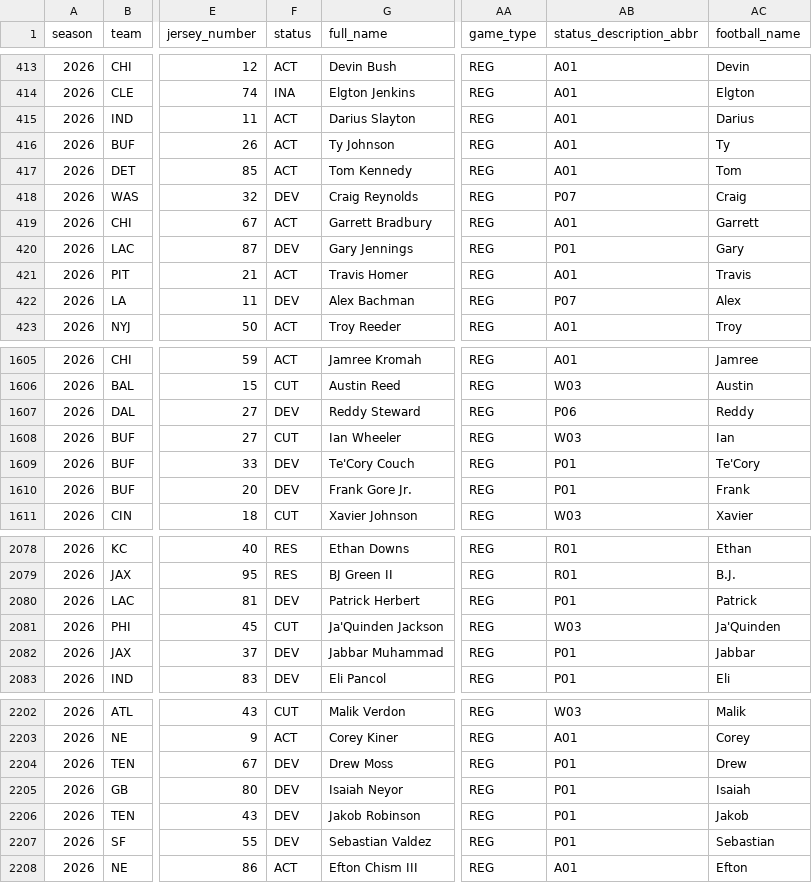
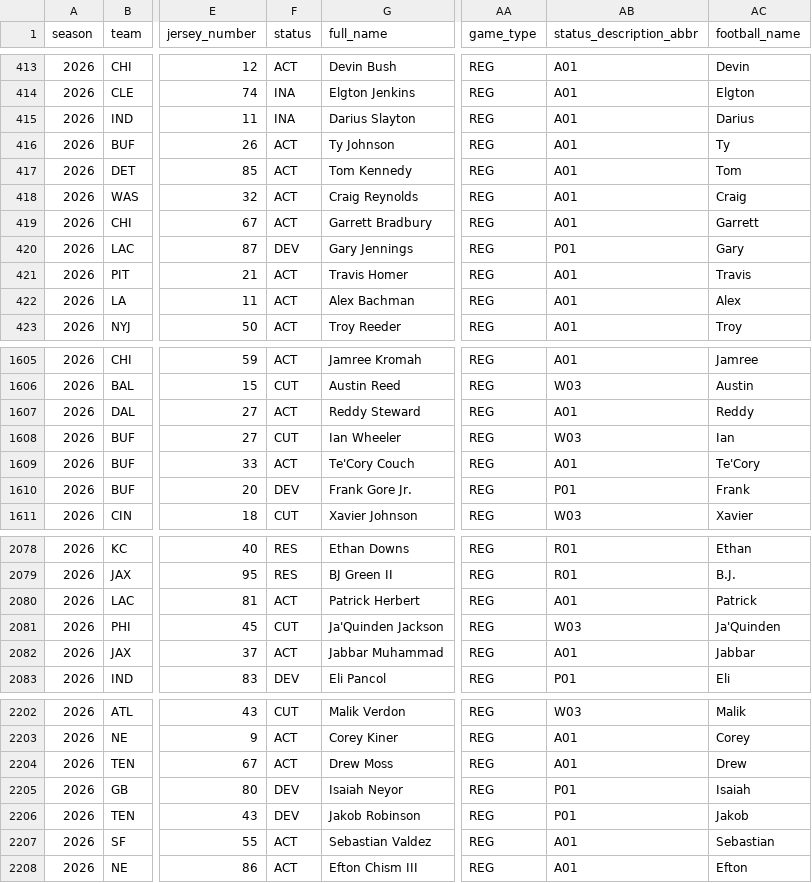
Before and after one commit to 925Sports/NFL-Player-Log, a CSV file: data/nflverse_roster.csv, drawn as a sheet; only a part is shown, gaps mark what is left out; the diff covers the shown part only; the diff names each change by its address in the sheet, - before the commit and + after, or states it on an @@ line.

```diff
--- a/data/nflverse_roster.csv
+++ b/data/nflverse_roster.csv
-F415 (status): ACT
+F415 (status): INA
-F418 (status): DEV
+F418 (status): ACT
-AB418 (status_description_abbr): P07
+AB418 (status_description_abbr): A01
-F422 (status): DEV
+F422 (status): ACT
-AB422 (status_description_abbr): P07
+AB422 (status_description_abbr): A01
-F1607 (status): DEV
+F1607 (status): ACT
-AB1607 (status_description_abbr): P06
+AB1607 (status_description_abbr): A01
-F1609 (status): DEV
+F1609 (status): ACT
-AB1609 (status_description_abbr): P01
+AB1609 (status_description_abbr): A01
-F2080 (status): DEV
+F2080 (status): ACT
-AB2080 (status_description_abbr): P01
+AB2080 (status_description_abbr): A01
-F2082 (status): DEV
+F2082 (status): ACT
-AB2082 (status_description_abbr): P01
+AB2082 (status_description_abbr): A01
-F2204 (status): DEV
+F2204 (status): ACT
-AB2204 (status_description_abbr): P01
+AB2204 (status_description_abbr): A01
-F2207 (status): DEV
+F2207 (status): ACT
-AB2207 (status_description_abbr): P01
+AB2207 (status_description_abbr): A01
```
Also changed, not shown: 109 edited cells elsewhere in this file, data/news.csv, data/players.csv, 2 other files.
